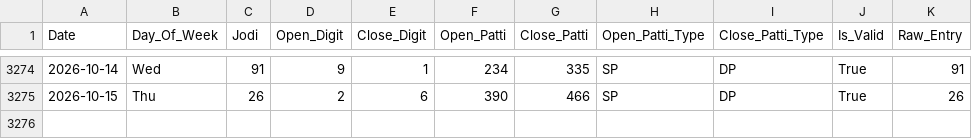
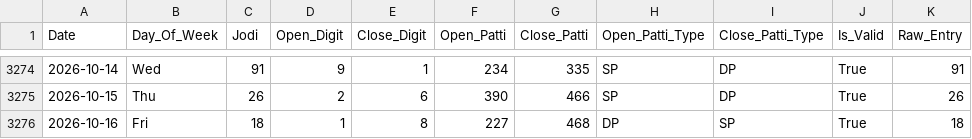
Before and after one commit to zevbuild/zevbuild, a CSV file: tools/matka/kalyan_4_35_to_6_35/kalyan_historical_data.csv, drawn as a sheet; only a part is shown, gaps mark what is left out.

```diff
--- a/tools/matka/kalyan_4_35_to_6_35/kalyan_historical_data.csv
+++ b/tools/matka/kalyan_4_35_to_6_35/kalyan_historical_data.csv
@@ -3275 +3275,2 @@ Date,Day_Of_Week,Jodi,Open_Digit,Close_Digit,Open_Patti,Close_Patti,Open_Patti_T
 2026-10-15,Thu,26,2,6,390,466,SP,DP,True,26
+2026-10-16,Fri,18,1,8,227,468,DP,SP,True,18
```
Also changed, not shown: tools/matka/kalyan_historical_data.csv, 7 other files.
